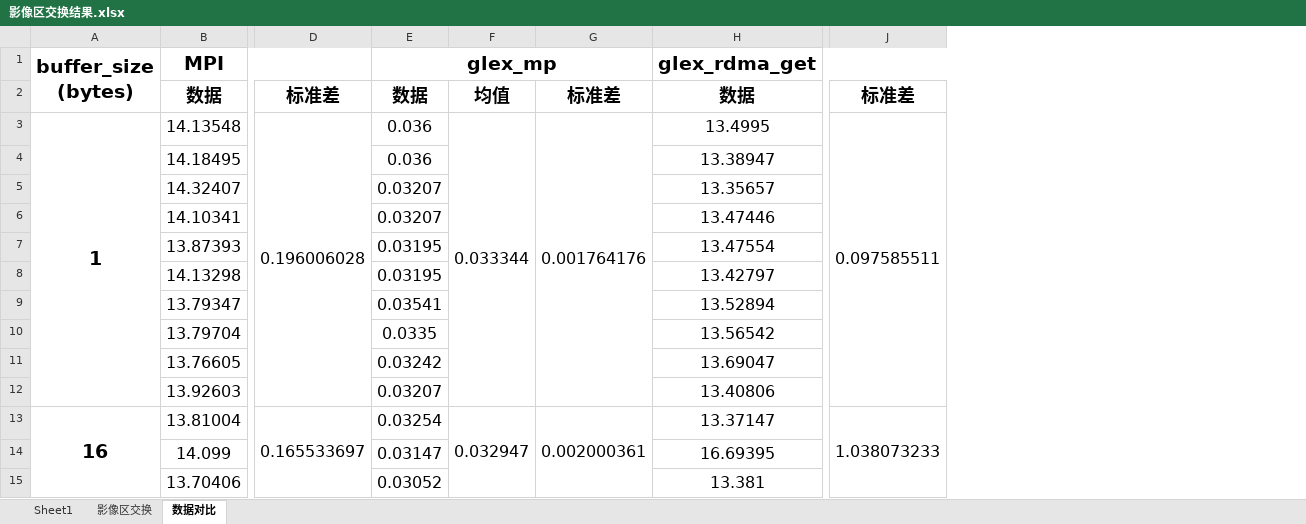
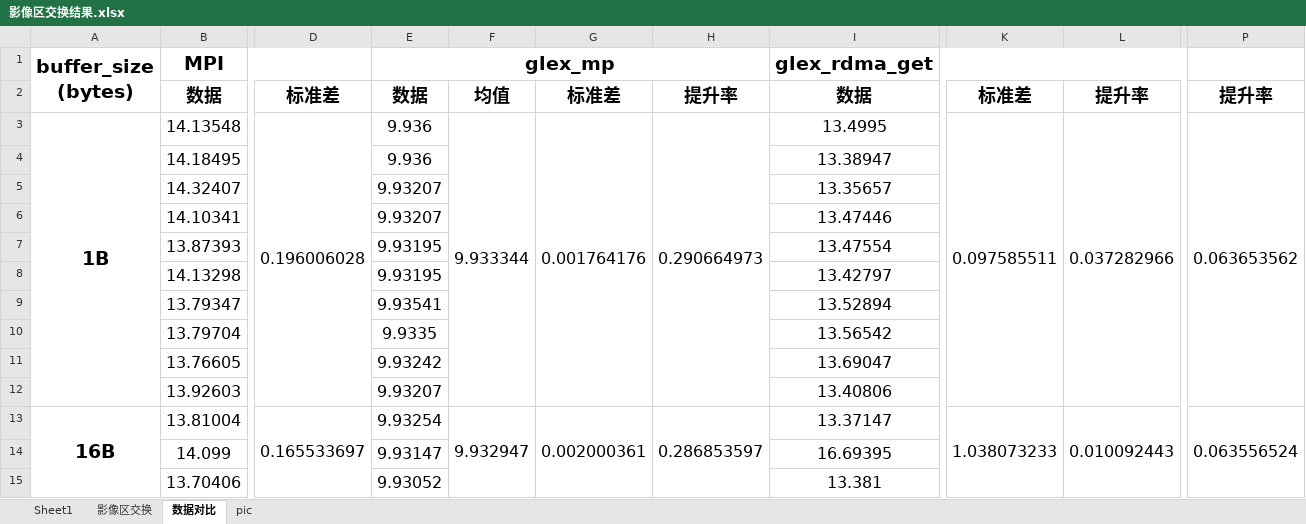
Before and after one commit to WangZhihaoCHN/RDMA-Learning, an Excel workbook: Glex/halo_exchange/影像区交换结果.xlsx, sheet 数据对比, drawn as a sheet; only a part is shown, gaps mark what is left out; values as stored, in another font and other column widths than the file's, no borders; the diff covers the shown part only; the diff names each change by its address in the sheet, - before the commit and + after, or states it on an @@ line.

```diff
--- a/Glex/halo_exchange/影像区交换结果.xlsx (sheet 数据对比)
+++ b/Glex/halo_exchange/影像区交换结果.xlsx (sheet 数据对比)
+sheet tab: pic
+column H, rows 2-13: 提升率 | 0.290664973 |  |  |  |  |  |  |  |  |  | 0.286853597
+column L, rows 2-13: 提升率 | 0.037282966 |  |  |  |  |  |  |  |  |  | 0.010092443
+column P, rows 2-13: 提升率 | 0.063653562 |  |  |  |  |  |  |  |  |  | 0.063556524
-A3 (buffer_size (bytes)): 1
+A3 (buffer_size (bytes)): 1B
-E3:E4 (glex_mp): 0.036
+E3:E4 (glex_mp): 9.936
-F3: 0.033344
+F3: 9.933344
-E5:E6 (glex_mp): 0.03207
+E5:E6 (glex_mp): 9.93207
-E7:E8 (glex_mp): 0.03195
+E7:E8 (glex_mp): 9.93195
-E9 (glex_mp): 0.03541
+E9 (glex_mp): 9.93541
-E10 (glex_mp): 0.0335
+E10 (glex_mp): 9.9335
-E11 (glex_mp): 0.03242
+E11 (glex_mp): 9.93242
-E12 (glex_mp): 0.03207
+E12 (glex_mp): 9.93207
-A13 (buffer_size (bytes)): 16
+A13 (buffer_size (bytes)): 16B
-E13 (glex_mp): 0.03254
+E13 (glex_mp): 9.93254
-F13: 0.032947
+F13: 9.932947
-E14 (glex_mp): 0.03147
+E14 (glex_mp): 9.93147
-E15 (glex_mp): 0.03052
+E15 (glex_mp): 9.93052
```
Also changed, not shown: 34 edited cells elsewhere in this sheet, formulas that keep their value, charts or pictures, 22 other files.
